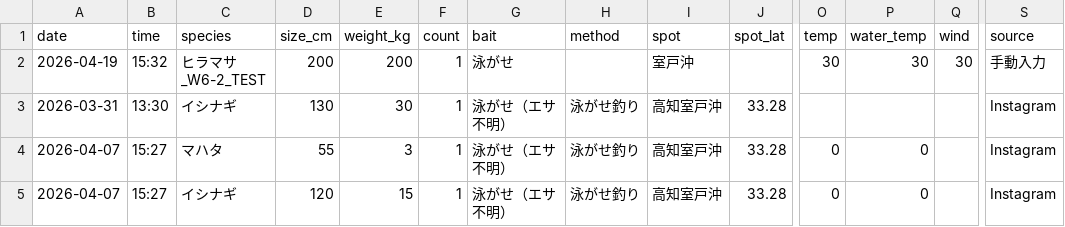
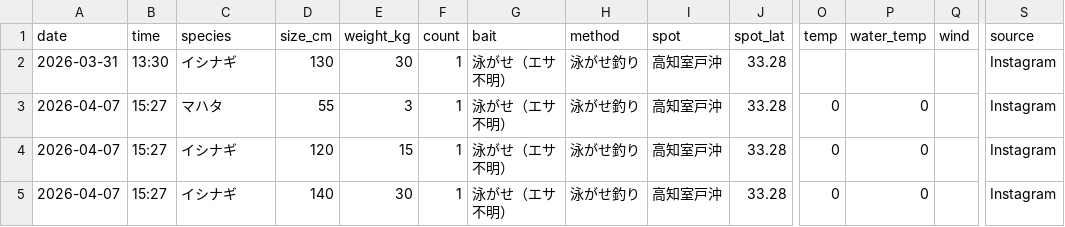
Before and after one commit to supergonti/fishing-system, a CSV file: data/fishing_data.csv, drawn as a sheet; only a part is shown, gaps mark what is left out; the shorter side is filled out with more unchanged rows; rows hold the shown columns only; the diff names each change by its address in the sheet, - before the commit and + after, or states it on an @@ line.

Commit message:
釣果データ更新 2026-04-19 (858件)

```diff
--- a/data/fishing_data.csv
+++ b/data/fishing_data.csv
-row 2: 2026-04-19 | 15:32 | ヒラマサ_W6-2_TEST | 200 | 200 | 1 | 泳がせ |  | 室戸沖 |  | 30 | 30 | 30 | 手動入力
```
